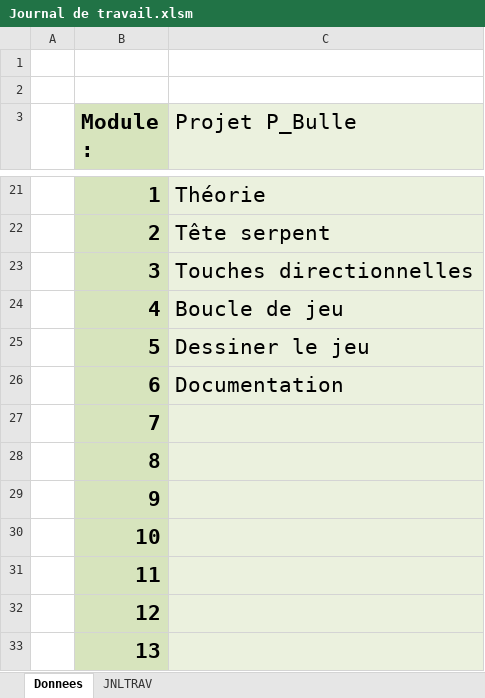
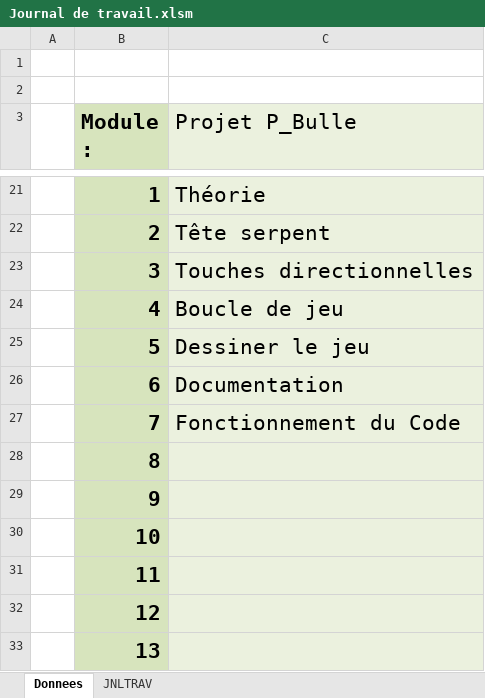
Before and after one commit to JessicaGrisales/P_Bulle-Snake, an Excel workbook: Journal de travail.xlsm, sheet Donnees, drawn as a sheet; only a part is shown, gaps mark what is left out; values as stored, in another font and other column widths than the file's, no borders; charts and pictures not drawn; the diff names each change by its address in the sheet, - before the commit and + after, or states it on an @@ line.

Commit message:
docs() Rapport du projet + jounal de travail
Réalisation du rapport de travail (à finir), l'introduction, la planification l'analyse de la structure etc... a été précisé. De plus, le journal de travail a aussi été mis à jour.

```diff
--- a/Journal de travail.xlsm (sheet Donnees)
+++ b/Journal de travail.xlsm (sheet Donnees)
-C27 (Projet P_Bulle): (empty)
+C27 (Projet P_Bulle): Fonctionnement du Code
```
Also changed, not shown: sheet JNLTRAV, 1 other file.
